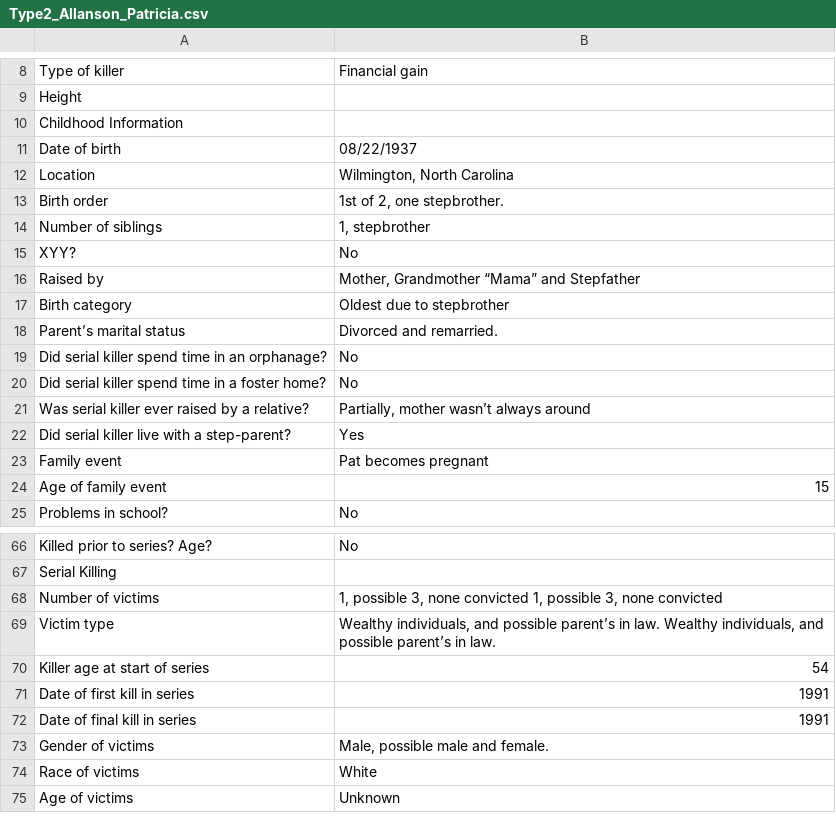
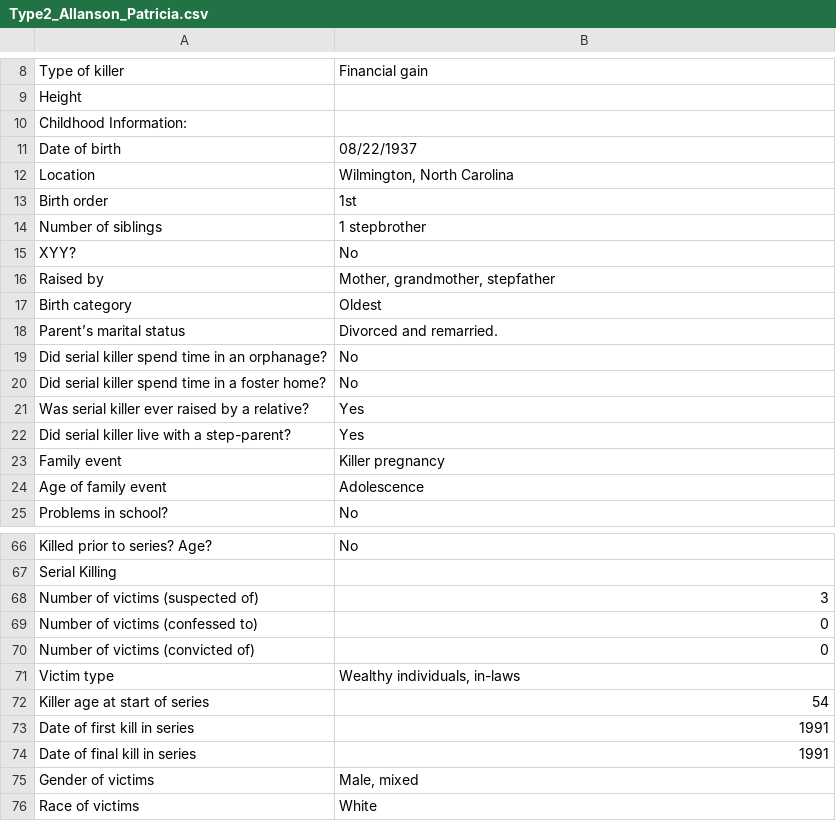
Before and after one commit to ajithksenthil/CrimeArchetypes, a CSV file: mnt/data/csv/Type2_Allanson_Patricia.csv, drawn as a sheet; only a part is shown, gaps mark what is left out; the shorter side is filled out with more unchanged rows; the diff covers the shown part only.

```diff
--- a/mnt/data/csv/Type2_Allanson_Patricia.csv
+++ b/mnt/data/csv/Type2_Allanson_Patricia.csv
@@ -9,10 +9,10 @@ Type of killer,Financial gain
 Height,
-Childhood Information,
+Childhood Information:,
 Date of birth,08/22/1937
 Location,"Wilmington, North Carolina"
-Birth order,"1st of 2, one stepbrother."
-Number of siblings,"1, stepbrother"
+Birth order,1st
+Number of siblings,1 stepbrother
 XYY?,No
-Raised by,"Mother, Grandmother “Mama” and Stepfather"
-Birth category,Oldest due to stepbrother
+Raised by,"Mother, grandmother, stepfather"
+Birth category,Oldest
 Parent’s marital status,Divorced and remarried.
@@ -20,6 +20,6 @@ Did serial killer spend time in an orphanage?,No
 Did serial killer spend time in a foster home?,No
-Was serial killer ever raised by a relative?,"Partially, mother wasn’t always around"
+Was serial killer ever raised by a relative?,Yes
 Did serial killer live with a step-parent?,Yes
-Family event,Pat becomes pregnant
-Age of family event,15
+Family event,Killer pregnancy
+Age of family event,Adolescence
 Problems in school?,No
@@ -67,4 +67,6 @@ Killed prior to series?  Age?,No
 Serial Killing,
-Number of victims,"1, possible 3, none convicted 1, possible 3, none convicted"
-Victim type,"Wealthy individuals, and possible parent’s in law. Wealthy individuals, and possible parent’s in law."
+Number of victims (suspected of),3
+Number of victims (confessed to),0
+Number of victims (convicted of),0
+Victim type,"Wealthy individuals, in-laws"
 Killer age at start of series,54
@@ -72,3 +74,3 @@ Date of first kill in series,1991
 Date of final kill in series,1991
-Gender of victims,"Male, possible male and female."
+Gender of victims,"Male, mixed"
 Race of victims,White
```
Also changed, not shown: 2 added rows, 2 removed rows and 25 edited cells elsewhere in this file.
